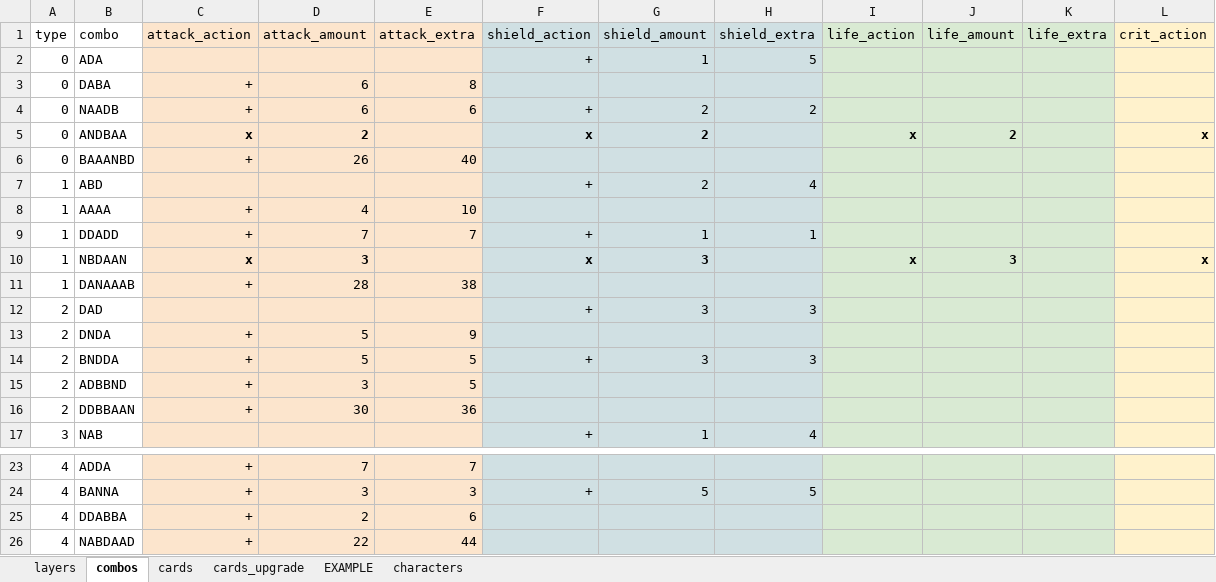
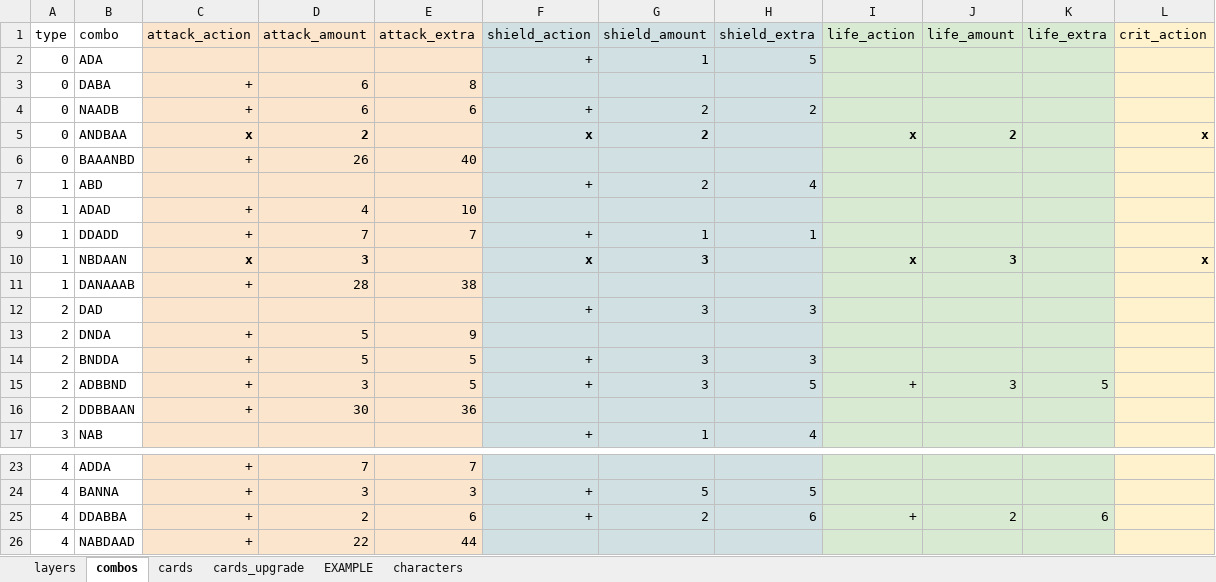
Before and after one commit to ethercards/ec-br, an Excel workbook: deckfight2.xlsx, sheet combos, drawn as a sheet; only a part is shown, gaps mark what is left out; values as stored, in another font and other column widths than the file's, no borders; the diff names each change by its address in the sheet, - before the commit and + after, or states it on an @@ line.

```diff
--- a/deckfight2.xlsx (sheet combos)
+++ b/deckfight2.xlsx (sheet combos)
-B8 (combo): AAAA
+B8 (combo): ADAD
-F15 (shield_action): (empty)
+F15 (shield_action): +
-G15 (shield_amount): (empty)
+G15 (shield_amount): 3
-H15 (shield_extra): (empty)
+H15 (shield_extra): 5
-I15 (life_action): (empty)
+I15 (life_action): +
-J15 (life_amount): (empty)
+J15 (life_amount): 3
-K15 (life_extra): (empty)
+K15 (life_extra): 5
-F25 (shield_action): (empty)
+F25 (shield_action): +
-G25 (shield_amount): (empty)
+G25 (shield_amount): 2
-H25 (shield_extra): (empty)
+H25 (shield_extra): 6
-I25 (life_action): (empty)
+I25 (life_action): +
-J25 (life_amount): (empty)
+J25 (life_amount): 2
-K25 (life_extra): (empty)
+K25 (life_extra): 6
```
Also changed, not shown: sheet layers, 3 other files.
